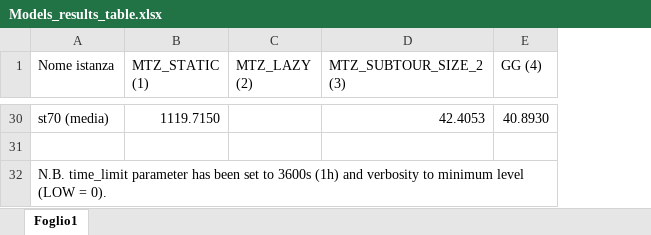
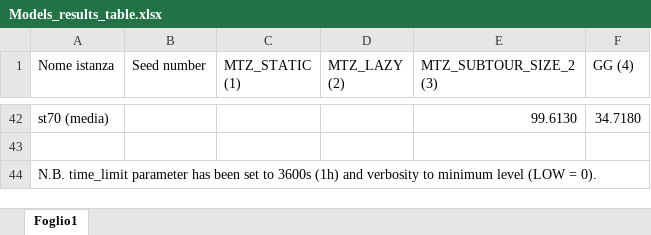
Before and after one commit to AlbyVal97/RO2_TSP, an Excel workbook: results/Models_results_table.xlsx, sheet Foglio1, drawn as a sheet; only a part is shown, gaps mark what is left out; values as stored, in another font and other column widths than the file's, no borders; conditional formats and table styles not drawn; addresses are those after the commit; the diff covers the shown part only; the diff names each change by its address in the sheet, - before the commit and + after, or states it on an @@ line.

Commit message:
Updated excel table with results

```diff
--- a/results/Models_results_table.xlsx (sheet Foglio1)
+++ b/results/Models_results_table.xlsx (sheet Foglio1)
+column B (Seed number), empty
-C42 (MTZ_STATIC (1)): 1119.7150
+C42 (MTZ_STATIC (1)): (empty)
-E42 (MTZ_SUBTOUR_SIZE_2 (3)): 42.4053
+E42 (MTZ_SUBTOUR_SIZE_2 (3)): 99.6130
-F42 (GG (4)): 40.8930
+F42 (GG (4)): 34.7180
```
Also changed, not shown: 12 added rows and 80 edited cells elsewhere in this sheet.
